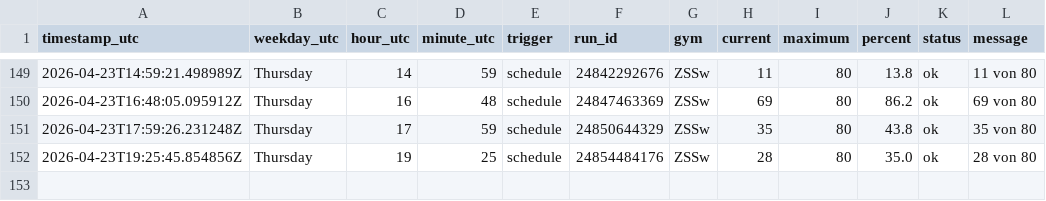
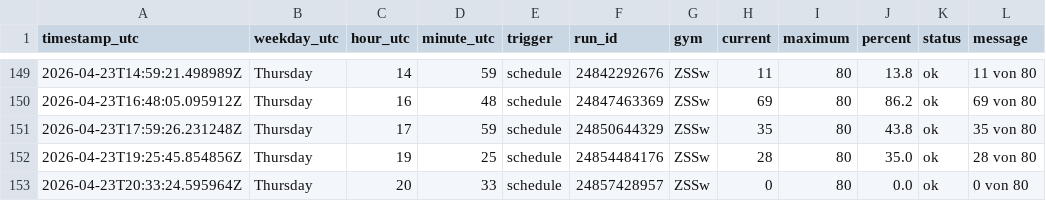
Before and after one commit to ux-miesch/unisport-bern-tracker, a CSV file: crowd_data.csv, drawn as a sheet; only a part is shown, gaps mark what is left out.

```diff
--- a/crowd_data.csv
+++ b/crowd_data.csv
@@ -152 +152,2 @@ timestamp_utc,weekday_utc,hour_utc,minute_utc,trigger,run_id,gym,current,maximum
 2026-04-23T19:25:45.854856Z,Thursday,19,25,schedule,24854484176,ZSSw,28,80,35.0,ok,28 von 80
+2026-04-23T20:33:24.595964Z,Thursday,20,33,schedule,24857428957,ZSSw,0,80,0.0,ok,0 von 80
```
